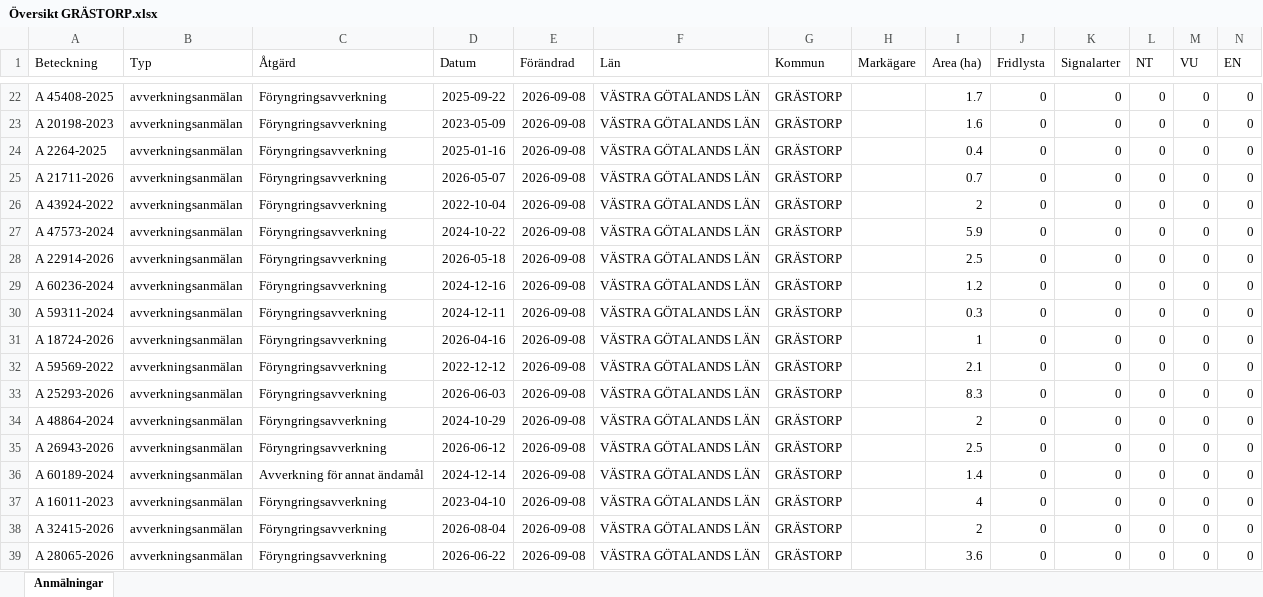
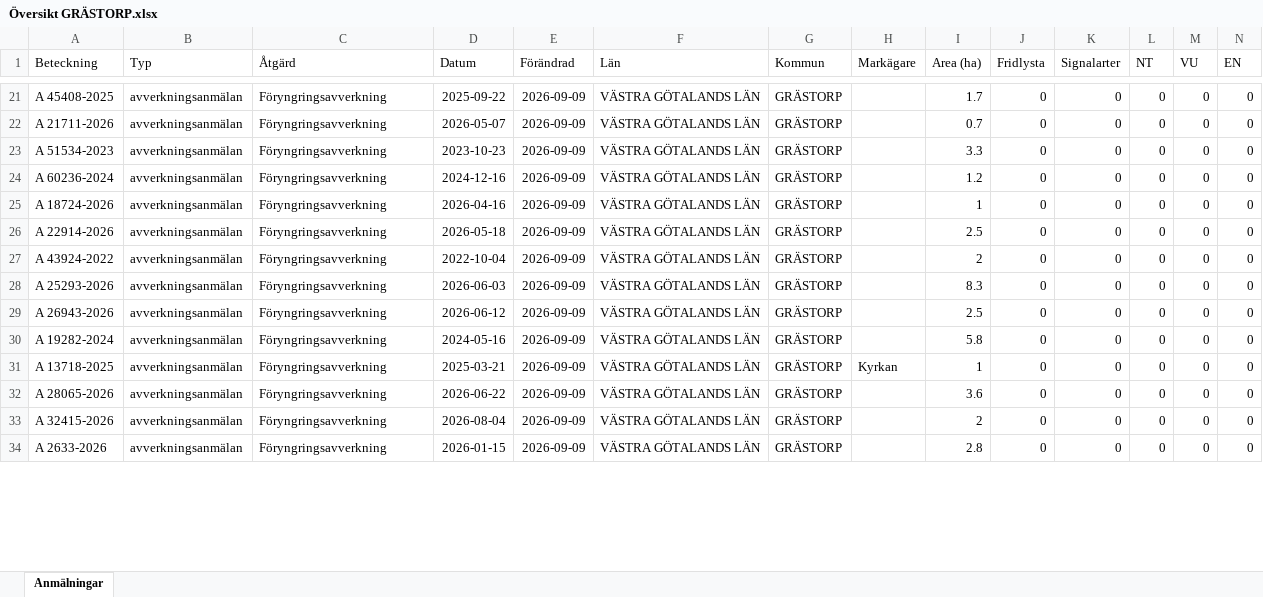
Before and after one commit to klasma/Logging_1444, an Excel workbook: Översikt GRÄSTORP.xlsx, sheet Anmälningar, drawn as a sheet; only a part is shown, gaps mark what is left out; values as stored, in another font and other column widths than the file's, no borders; removed rows and columns are numbered as before the commit, all else as after; rows hold the shown columns only; the diff covers the shown part only; the diff names each change by its address in the sheet, - before the commit and + after, or states it on an @@ line.

```diff
--- a/Översikt GRÄSTORP.xlsx (sheet Anmälningar)
+++ b/Översikt GRÄSTORP.xlsx (sheet Anmälningar)
-E21 (Förändrad): 2026-09-08
+E21 (Förändrad): 2026-09-09
-row 23: A 20198-2023 | avverkningsanmälan | Föryngringsavverkning | 2023-05-09 | 2026-09-08 | VÄSTRA GÖTALANDS LÄN | GRÄSTORP |  | 1.6 | 0 | 0 | 0 | 0 | 0
-row 24: A 2264-2025 | avverkningsanmälan | Föryngringsavverkning | 2025-01-16 | 2026-09-08 | VÄSTRA GÖTALANDS LÄN | GRÄSTORP |  | 0.4 | 0 | 0 | 0 | 0 | 0
-E22 (Förändrad): 2026-09-08
+E22 (Förändrad): 2026-09-09
-row 26: A 43924-2022 | avverkningsanmälan | Föryngringsavverkning | 2022-10-04 | 2026-09-08 | VÄSTRA GÖTALANDS LÄN | GRÄSTORP |  | 2 | 0 | 0 | 0 | 0 | 0
-A23 (Beteckning): A 47573-2024
+A23 (Beteckning): A 51534-2023
-D23 (Datum): 2024-10-22
+D23 (Datum): 2023-10-23
-E23 (Förändrad): 2026-09-08
+E23 (Förändrad): 2026-09-09
-I23 (Area (ha)): 5.9
+I23 (Area (ha)): 3.3
-row 28: A 22914-2026 | avverkningsanmälan | Föryngringsavverkning | 2026-05-18 | 2026-09-08 | VÄSTRA GÖTALANDS LÄN | GRÄSTORP |  | 2.5 | 0 | 0 | 0 | 0 | 0
-E24 (Förändrad): 2026-09-08
+E24 (Förändrad): 2026-09-09
-row 30: A 59311-2024 | avverkningsanmälan | Föryngringsavverkning | 2024-12-11 | 2026-09-08 | VÄSTRA GÖTALANDS LÄN | GRÄSTORP |  | 0.3 | 0 | 0 | 0 | 0 | 0
-E25 (Förändrad): 2026-09-08
+E25 (Förändrad): 2026-09-09
+row 26: A 22914-2026 | avverkningsanmälan | Föryngringsavverkning | 2026-05-18 | 2026-09-09 | VÄSTRA GÖTALANDS LÄN | GRÄSTORP |  | 2.5 | 0 | 0 | 0 | 0 | 0
-A27 (Beteckning): A 59569-2022
+A27 (Beteckning): A 43924-2022
-D27 (Datum): 2022-12-12
+D27 (Datum): 2022-10-04
-E27:E28 (Förändrad): 2026-09-08
+E27:E28 (Förändrad): 2026-09-09
-I27 (Area (ha)): 2.1
+I27 (Area (ha)): 2
-row 34: A 48864-2024 | avverkningsanmälan | Föryngringsavverkning | 2024-10-29 | 2026-09-08 | VÄSTRA GÖTALANDS LÄN | GRÄSTORP |  | 2 | 0 | 0 | 0 | 0 | 0
-E29:E30 (Förändrad): 2026-09-08
+E29:E30 (Förändrad): 2026-09-09
-A30 (Beteckning): A 60189-2024
+A30 (Beteckning): A 19282-2024
-C30 (Åtgärd): Avverkning för annat ändamål
+C30 (Åtgärd): Föryngringsavverkning
-D30 (Datum): 2024-12-14
+D30 (Datum): 2024-05-16
-I30 (Area (ha)): 1.4
+I30 (Area (ha)): 5.8
+row 31: A 13718-2025 | avverkningsanmälan | Föryngringsavverkning | 2025-03-21 | 2026-09-09 | VÄSTRA GÖTALANDS LÄN | GRÄSTORP | Kyrkan | 1 | 0 | 0 | 0 | 0 | 0
-A32 (Beteckning): A 16011-2023
+A32 (Beteckning): A 28065-2026
-D32 (Datum): 2023-04-10
+D32 (Datum): 2026-06-22
-E32:E34 (Förändrad): 2026-09-08
+E32:E34 (Förändrad): 2026-09-09
-I32 (Area (ha)): 4
+I32 (Area (ha)): 3.6
-A34 (Beteckning): A 28065-2026
+A34 (Beteckning): A 2633-2026
-D34 (Datum): 2026-06-22
+D34 (Datum): 2026-01-15
-I34 (Area (ha)): 3.6
+I34 (Area (ha)): 2.8
```
Also changed, not shown: 8 added rows, 4 removed rows and 103 edited cells elsewhere in this sheet, artfynd/A 31076-2022 artfynd.xlsx, 6 other files.
